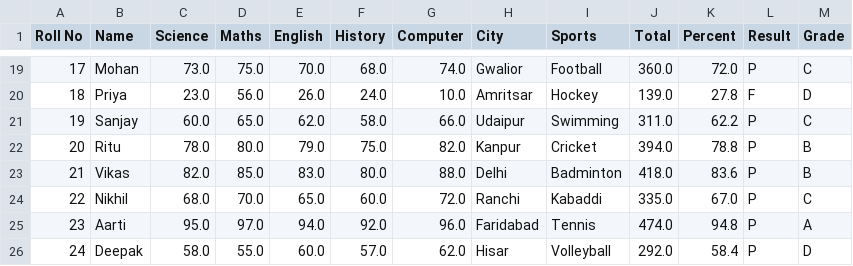
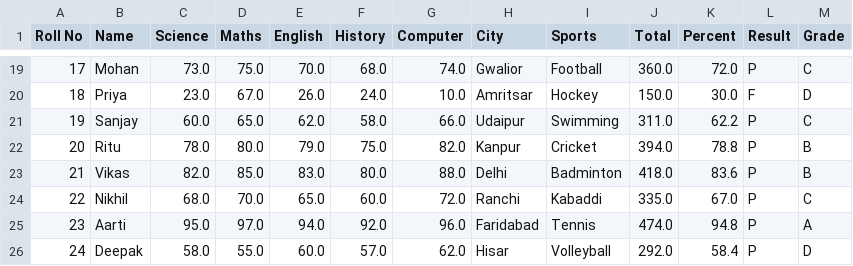
Before and after one commit to opwork22/Mini-Project, a CSV file: student.csv, drawn as a sheet; only a part is shown, gaps mark what is left out; the diff covers the shown part only.

```diff
--- a/student.csv
+++ b/student.csv
@@ -19,3 +19,3 @@ Roll No,Name,Science,Maths,English,History,Computer,City,Sports,Total,Percent,Re
 17,Mohan,73.0,75.0,70.0,68.0,74.0,Gwalior,Football,360.0,72.0,P,C
-18,Priya,23.0,56.0,26.0,24.0,10.0,Amritsar,Hockey,139.0,27.8,F,D
+18,Priya,23.0,67.0,26.0,24.0,10.0,Amritsar,Hockey,150.0,30.0,F,D
 19,Sanjay,60.0,65.0,62.0,58.0,66.0,Udaipur,Swimming,311.0,62.2,P,C
```
Also changed, not shown: 2 added rows, 2 removed rows and 57 edited cells elsewhere in this file, 4 other files.
